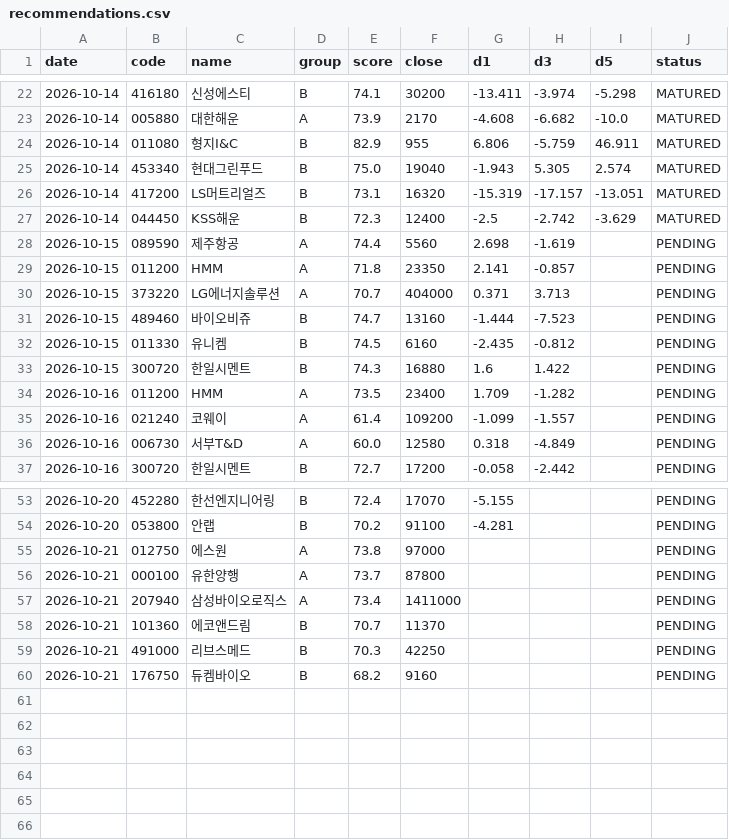
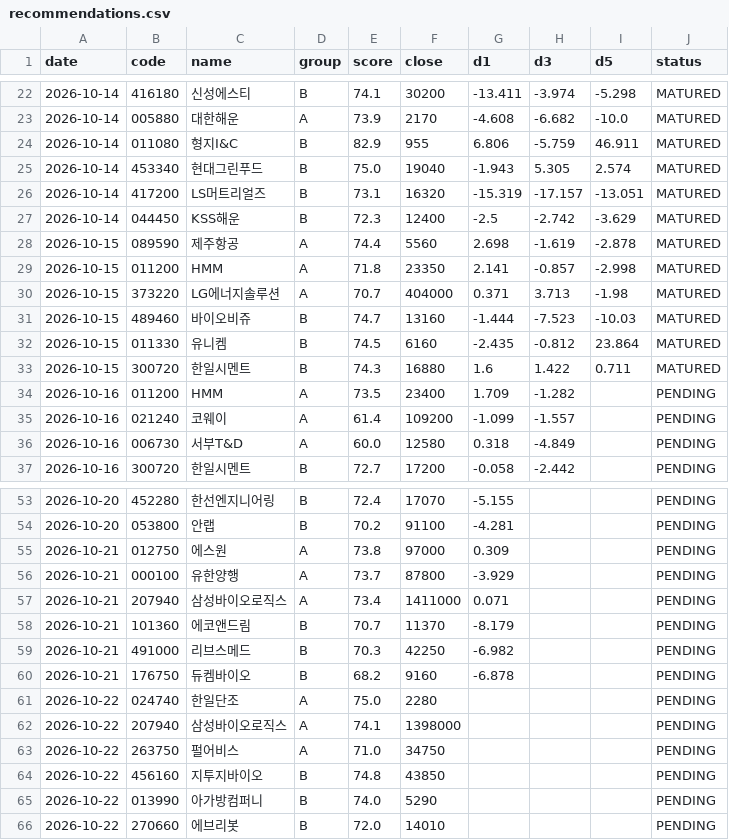
Before and after one commit to insuking/krx-prebreakout-radar, a CSV file: history/recommendations.csv, drawn as a sheet; only a part is shown, gaps mark what is left out; the diff covers the shown part only.

```diff
--- a/history/recommendations.csv
+++ b/history/recommendations.csv
@@ -27,8 +27,8 @@
 2026-10-14,044450,KSS해운,B,72.3,12400,-2.5,-2.742,-3.629,MATURED
-2026-10-15,089590,제주항공,A,74.4,5560,2.698,-1.619,,PENDING
-2026-10-15,011200,HMM,A,71.8,23350,2.141,-0.857,,PENDING
-2026-10-15,373220,LG에너지솔루션,A,70.7,404000,0.371,3.713,,PENDING
-2026-10-15,489460,바이오비쥬,B,74.7,13160,-1.444,-7.523,,PENDING
-2026-10-15,011330,유니켐,B,74.5,6160,-2.435,-0.812,,PENDING
-2026-10-15,300720,한일시멘트,B,74.3,16880,1.6,1.422,,PENDING
+2026-10-15,089590,제주항공,A,74.4,5560,2.698,-1.619,-2.878,MATURED
+2026-10-15,011200,HMM,A,71.8,23350,2.141,-0.857,-2.998,MATURED
+2026-10-15,373220,LG에너지솔루션,A,70.7,404000,0.371,3.713,-1.98,MATURED
+2026-10-15,489460,바이오비쥬,B,74.7,13160,-1.444,-7.523,-10.03,MATURED
+2026-10-15,011330,유니켐,B,74.5,6160,-2.435,-0.812,23.864,MATURED
+2026-10-15,300720,한일시멘트,B,74.3,16880,1.6,1.422,0.711,MATURED
 2026-10-16,011200,HMM,A,73.5,23400,1.709,-1.282,,PENDING
@@ -54,7 +54,13 @@
 2026-10-20,053800,안랩,B,70.2,91100,-4.281,,,PENDING
-2026-10-21,012750,에스원,A,73.8,97000,,,,PENDING
-2026-10-21,000100,유한양행,A,73.7,87800,,,,PENDING
-2026-10-21,207940,삼성바이오로직스,A,73.4,1411000,,,,PENDING
-2026-10-21,101360,에코앤드림,B,70.7,11370,,,,PENDING
-2026-10-21,491000,리브스메드,B,70.3,42250,,,,PENDING
-2026-10-21,176750,듀켐바이오,B,68.2,9160,,,,PENDING
+2026-10-21,012750,에스원,A,73.8,97000,0.309,,,PENDING
+2026-10-21,000100,유한양행,A,73.7,87800,-3.929,,,PENDING
+2026-10-21,207940,삼성바이오로직스,A,73.4,1411000,0.071,,,PENDING
+2026-10-21,101360,에코앤드림,B,70.7,11370,-8.179,,,PENDING
+2026-10-21,491000,리브스메드,B,70.3,42250,-6.982,,,PENDING
+2026-10-21,176750,듀켐바이오,B,68.2,9160,-6.878,,,PENDING
+2026-10-22,024740,한일단조,A,75.0,2280,,,,PENDING
+2026-10-22,207940,삼성바이오로직스,A,74.1,1398000,,,,PENDING
+2026-10-22,263750,펄어비스,A,71.0,34750,,,,PENDING
+2026-10-22,456160,지투지바이오,B,74.8,43850,,,,PENDING
+2026-10-22,013990,아가방컴퍼니,B,74.0,5290,,,,PENDING
+2026-10-22,270660,에브리봇,B,72.0,14010,,,,PENDING
```
Also changed, not shown: 6 edited cells elsewhere in this file.
